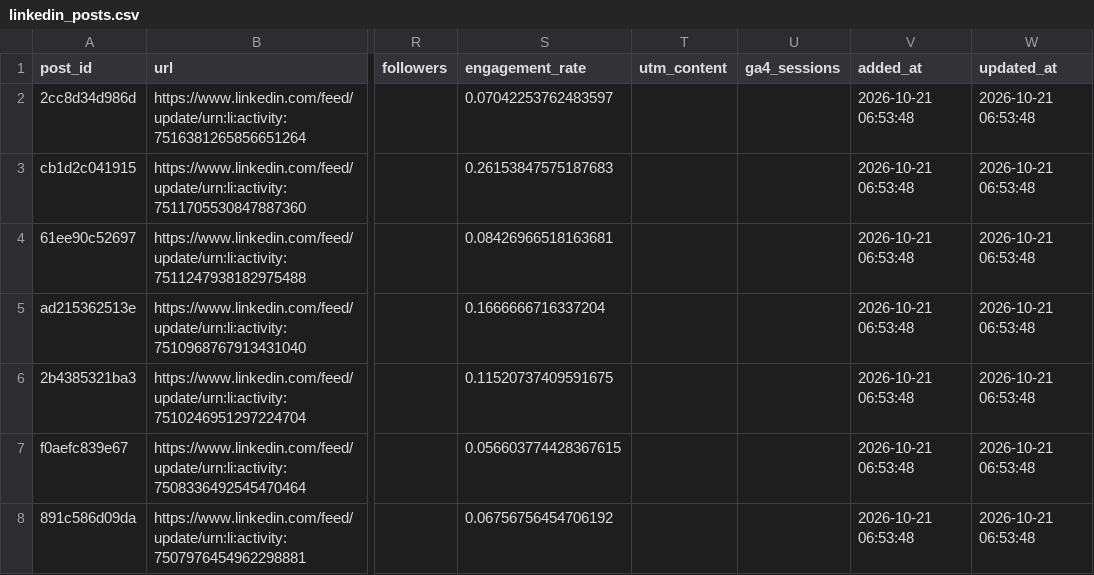
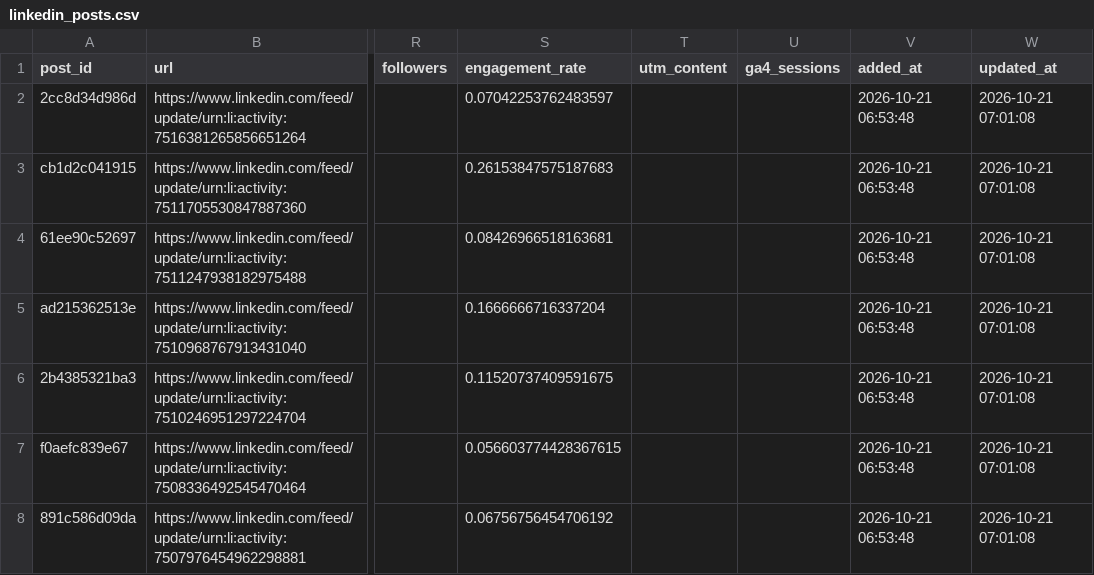
Before and after one commit to reinalee-bot/keyword-dashboard, a CSV file: data/linkedin_posts.csv, drawn as a sheet; only a part is shown, gaps mark what is left out; the diff names each change by its address in the sheet, - before the commit and + after, or states it on an @@ line.

Commit message:
feat: LinkedIn Content 가져오기 — 신규0 갱신7

```diff
--- a/data/linkedin_posts.csv
+++ b/data/linkedin_posts.csv
-W2:W8 (updated_at): 2026-10-21 06:53:48
+W2:W8 (updated_at): 2026-10-21 07:01:08
```
